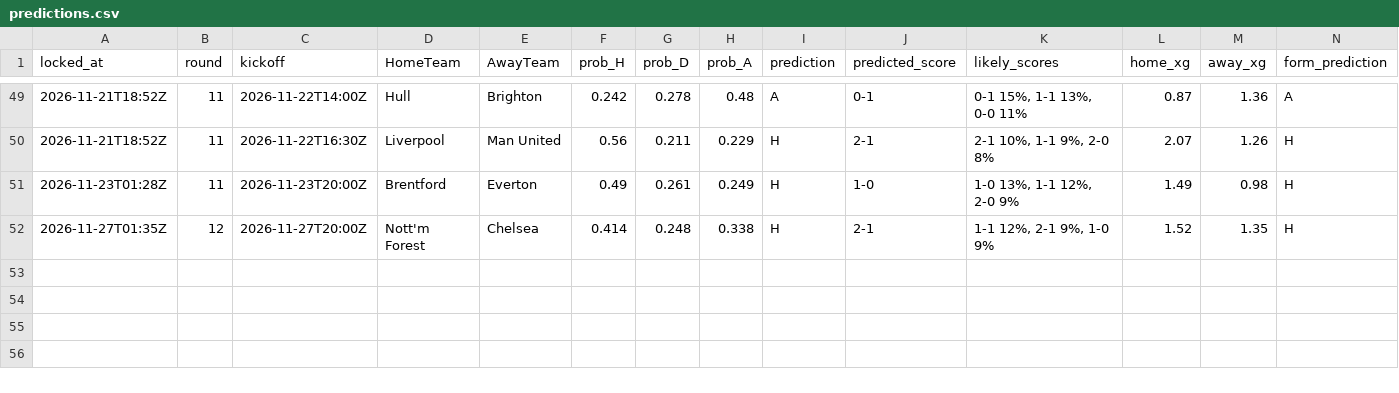
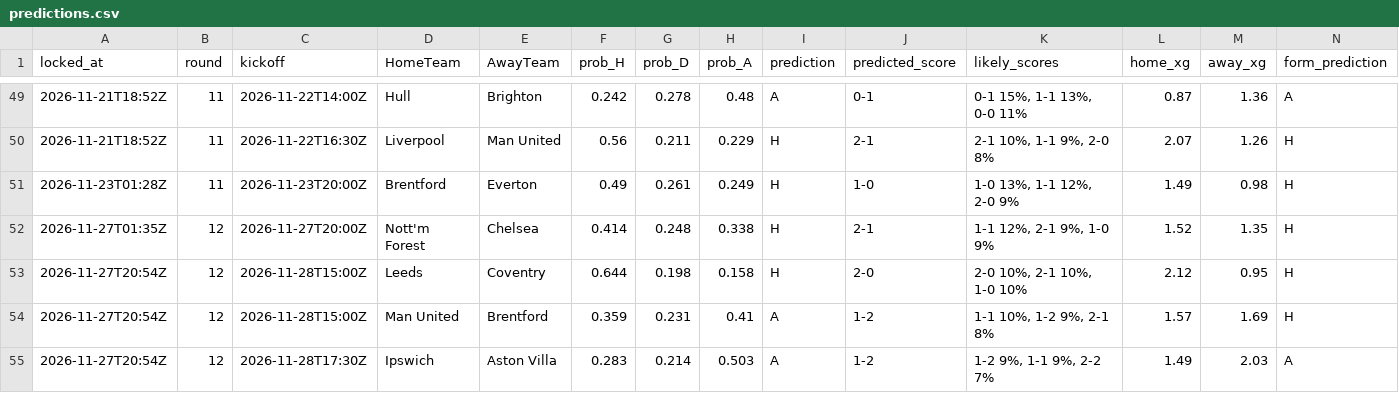
Before and after one commit to azwadtahmid/PremierLeaguePredictor, a CSV file: results/predictions.csv, drawn as a sheet; only a part is shown, gaps mark what is left out; rows hold the shown columns only; the diff names each change by its address in the sheet, - before the commit and + after, or states it on an @@ line.

```diff
--- a/results/predictions.csv
+++ b/results/predictions.csv
+row 53: 2026-11-27T20:54Z | 12 | 2026-11-28T15:00Z | Leeds | Coventry | 0.644 | 0.198 | 0.158 | H | 2-0 | 2-0 10%, 2-1 10%, 1-0 10% | 2.12 | 0.95 | H
+row 54: 2026-11-27T20:54Z | 12 | 2026-11-28T15:00Z | Man United | Brentford | 0.359 | 0.231 | 0.41 | A | 1-2 | 1-1 10%, 1-2 9%, 2-1 8% | 1.57 | 1.69 | H
+row 55: 2026-11-27T20:54Z | 12 | 2026-11-28T17:30Z | Ipswich | Aston Villa | 0.283 | 0.214 | 0.503 | A | 1-2 | 1-2 9%, 1-1 9%, 2-2 7% | 1.49 | 2.03 | A
```
Also changed, not shown: 1 other file.
